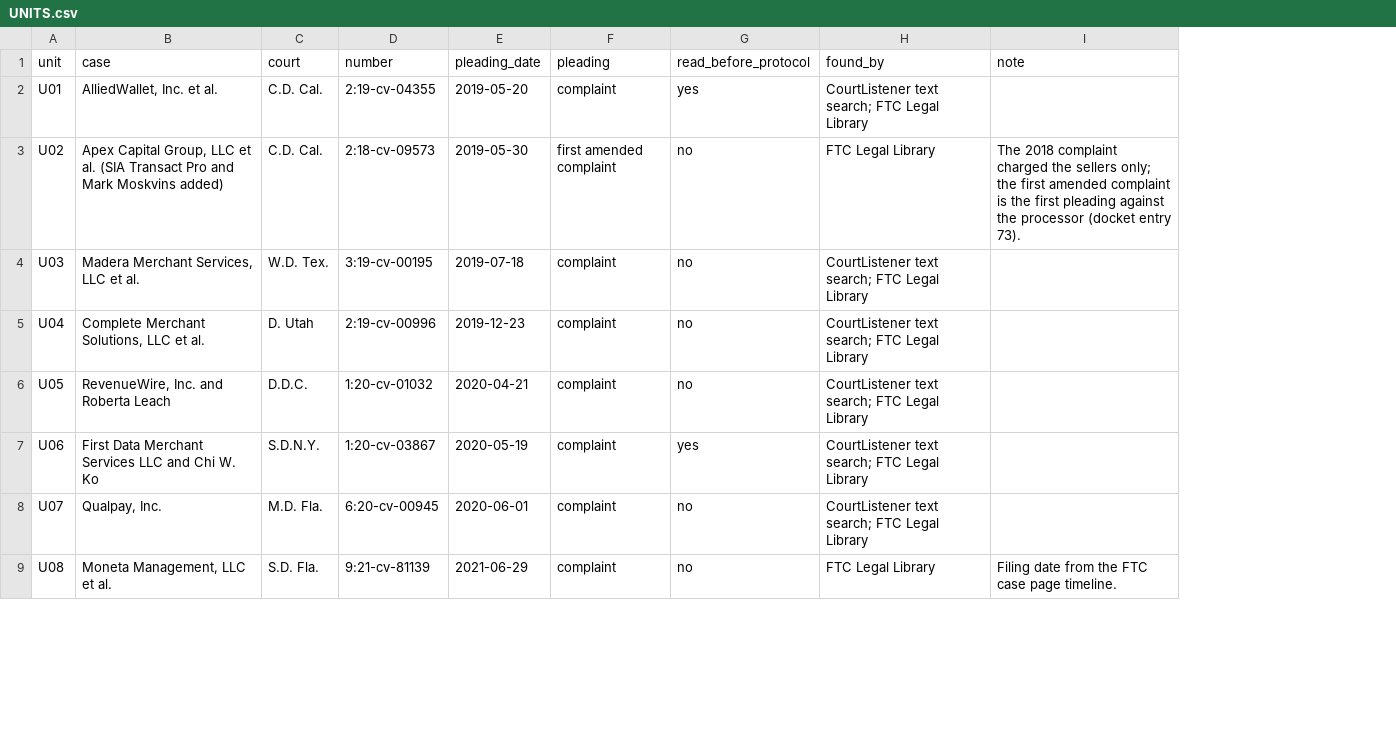
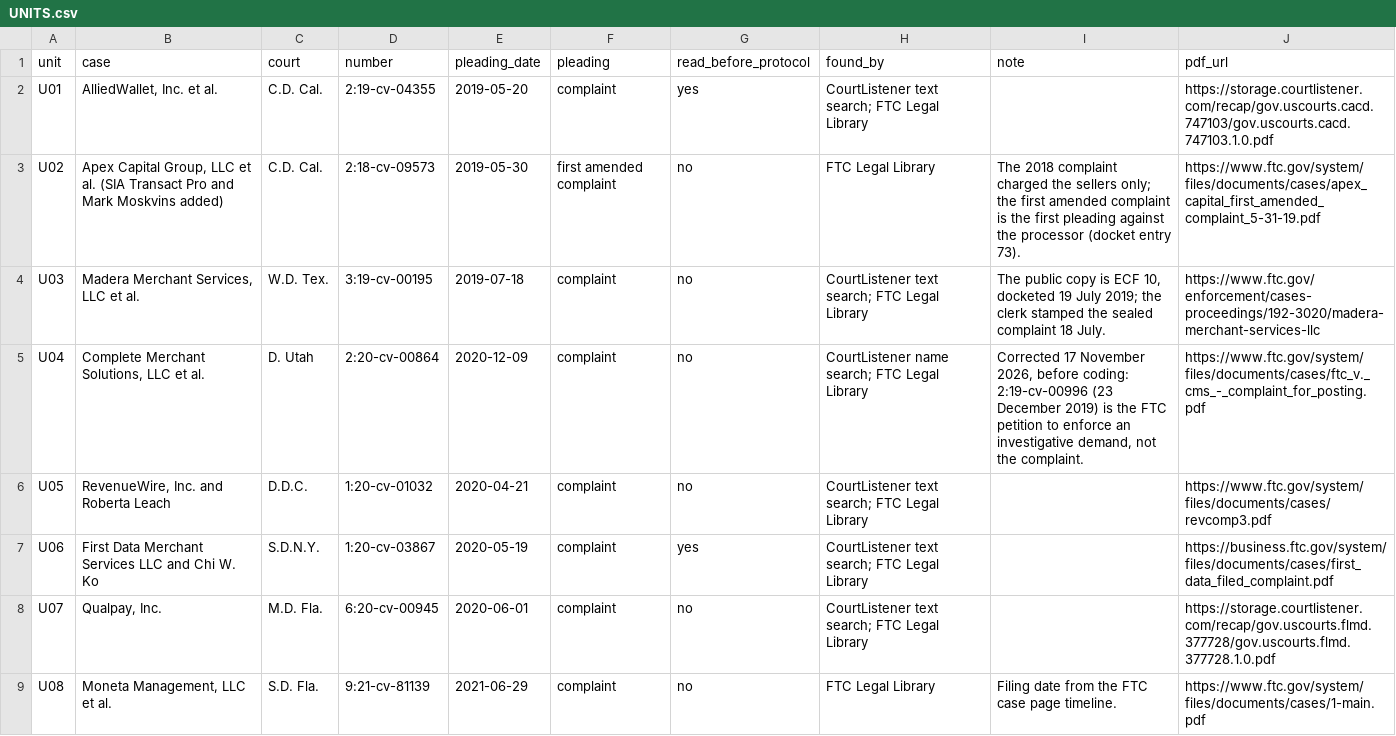
Before and after one commit to matkowsky/payment-fraud, a CSV file: paper/working/tools/complaint_audit/UNITS.csv, drawn as a sheet; only a part is shown; the diff names each change by its address in the sheet, - before the commit and + after, or states it on an @@ line.

```diff
--- a/paper/working/tools/complaint_audit/UNITS.csv
+++ b/paper/working/tools/complaint_audit/UNITS.csv
+column J (pdf_url), rows 2-9: https://storage.courtlistener.com/recap/gov.uscourts.cacd.747103/gov.uscourts.cacd.747103.1.0.pdf | https://www.ftc.gov/system/files/documents/cases/apex_capital_first_amended_complaint_5-31-19.pdf | https://www.ftc.gov/enforcement/cases-proceedings/192-3020/madera-merchant-services-llc | https://www.ftc.gov/system/files/documents/cases/ftc_v._cms_-_complaint_for_posting.pdf | https://www.ftc.gov/system/files/documents/cases/revcomp3.pdf | https://business.ftc.gov/system/files/documents/cases/first_data_filed_complaint.pdf | https://storage.courtlistener.com/recap/gov.uscourts.flmd.377728/gov.uscourts.flmd.377728.1.0.pdf | https://www.ftc.gov/system/files/documents/cases/1-main.pdf
-I4 (note): (empty)
+I4 (note): The public copy is ECF 10, docketed 19 July 2019; the clerk stamped the sealed complaint 18 July.
-D5 (number): 2:19-cv-00996
+D5 (number): 2:20-cv-00864
-E5 (pleading_date): 2019-12-23
+E5 (pleading_date): 2020-12-09
-H5 (found_by): CourtListener text search; FTC Legal Library
+H5 (found_by): CourtListener name search; FTC Legal Library
-I5 (note): (empty)
+I5 (note): Corrected 17 November 2026, before coding: 2:19-cv-00996 (23 December 2019) is the FTC petition to enforce an investigative demand, not the complaint.
```
Also changed, not shown: paper/working/tools/complaint_audit/CASES.csv, 1 other file.
